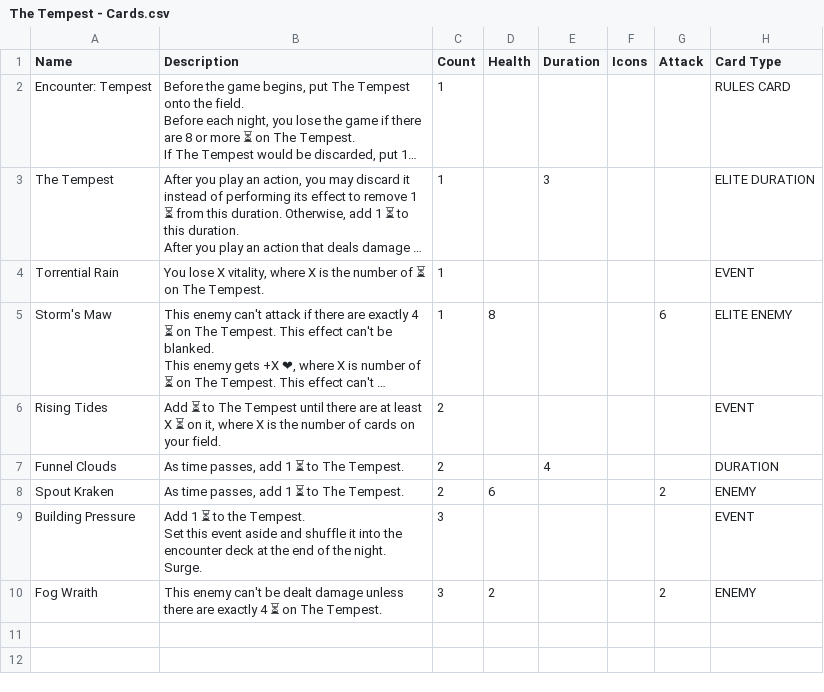
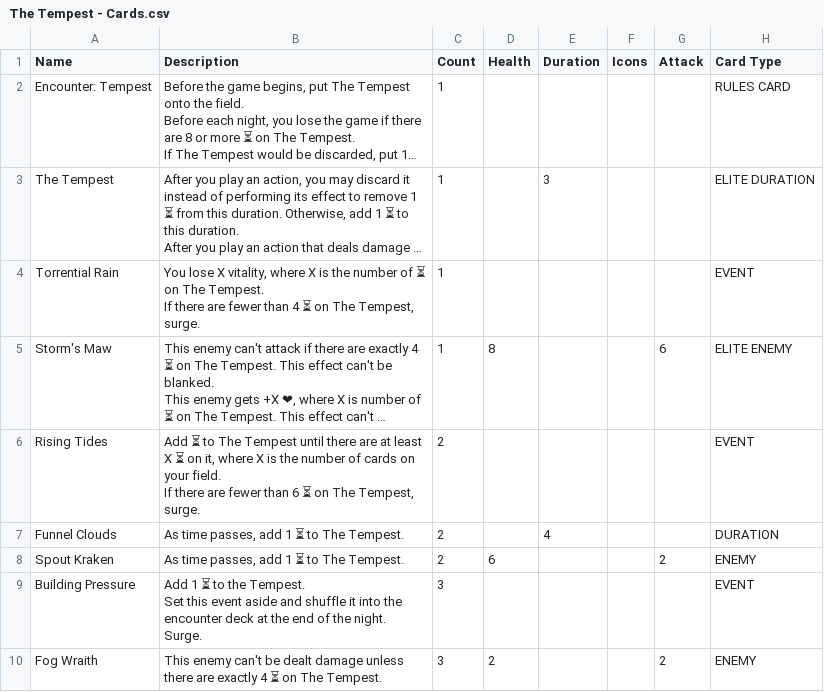
Before and after one commit to tylorlilley/UnlikelyHeroesCardGenerator, a CSV file: data/source/The Tempest - Cards.csv, drawn as a sheet; long unchanged cells end in …; ↵ is a line break in a cell; the diff names each change by its address in the sheet, - before the commit and + after, or states it on an @@ line.

Commit message:
Update card texts

```diff
--- a/data/source/The Tempest - Cards.csv
+++ b/data/source/The Tempest - Cards.csv
-B4 (Description): …The Tempest.
+B4 (Description): …The Tempest. ↵ If there are fewer than 4 ⏳ on The Tempest, surge.
-B6 (Description): …your field.
+B6 (Description): …your field. ↵ If there are fewer than 6 ⏳ on The Tempest, surge.
```
Also changed, not shown: data/source/Turtle - Cards.csv, 1 other file.
